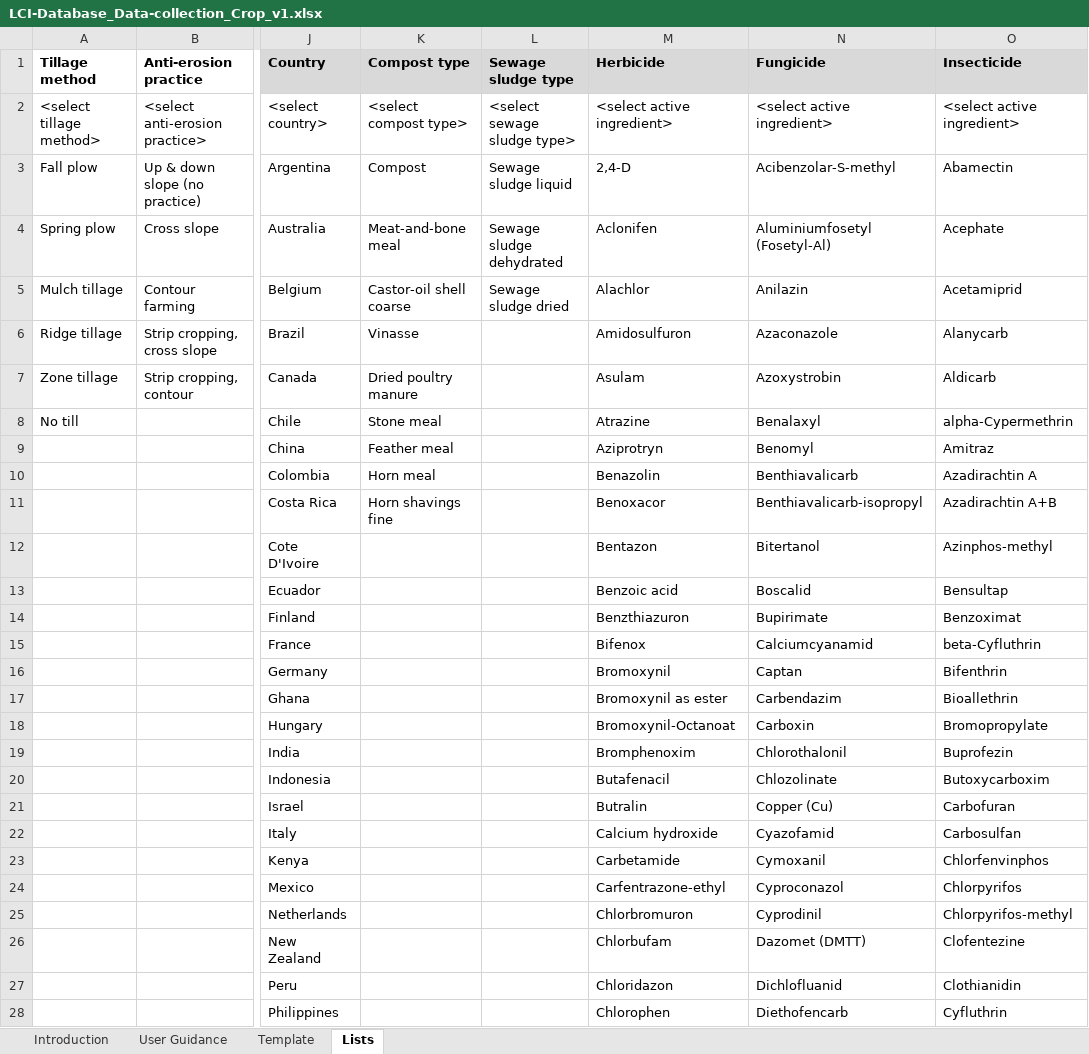
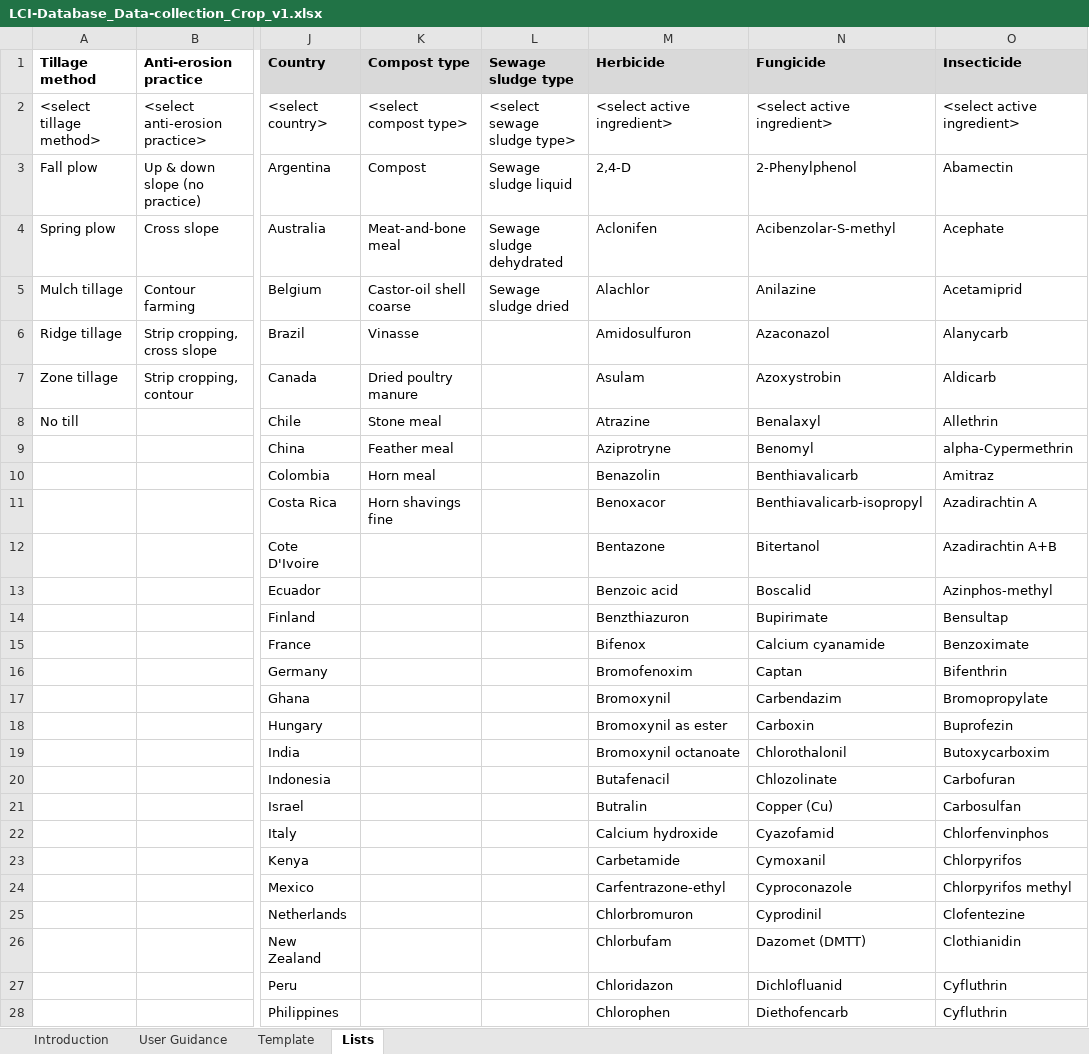
Before and after one commit to ecoinvent-it/sri-crop-tool, an Excel workbook: src/main/dart/web/LCI-Database_Data-collection_Crop_v1.xlsx, sheet Lists, drawn as a sheet; only a part is shown, gaps mark what is left out; values as stored, in another font and other column widths than the file's, no borders; the diff covers the shown part only; the diff names each change by its address in the sheet, - before the commit and + after, or states it on an @@ line.

```diff
--- a/src/main/dart/web/LCI-Database_Data-collection_Crop_v1.xlsx (sheet Lists)
+++ b/src/main/dart/web/LCI-Database_Data-collection_Crop_v1.xlsx (sheet Lists)
-N3 (Fungicide): Acibenzolar-S-methyl
+N3 (Fungicide): 2-Phenylphenol
-N4 (Fungicide): Aluminiumfosetyl (Fosetyl-Al)
+N4 (Fungicide): Acibenzolar-S-methyl
-N5 (Fungicide): Anilazin
+N5 (Fungicide): Anilazine
-N6 (Fungicide): Azaconazole
+N6 (Fungicide): Azaconazol
-O8 (Insecticide): alpha-Cypermethrin
+O8 (Insecticide): Allethrin
-M9 (Herbicide): Aziprotryn
+M9 (Herbicide): Aziprotryne
-O9 (Insecticide): Amitraz
+O9 (Insecticide): alpha-Cypermethrin
-O10 (Insecticide): Azadirachtin A
+O10 (Insecticide): Amitraz
-O11 (Insecticide): Azadirachtin A+B
+O11 (Insecticide): Azadirachtin A
-M12 (Herbicide): Bentazon
+M12 (Herbicide): Bentazone
-O12 (Insecticide): Azinphos-methyl
+O12 (Insecticide): Azadirachtin A+B
-O13 (Insecticide): Bensultap
+O13 (Insecticide): Azinphos-methyl
-O14 (Insecticide): Benzoximat
+O14 (Insecticide): Bensultap
-N15 (Fungicide): Calciumcyanamid
+N15 (Fungicide): Calcium cyanamide
-O15 (Insecticide): beta-Cyfluthrin
+O15 (Insecticide): Benzoximate
-M16 (Herbicide): Bromoxynil
+M16 (Herbicide): Bromofenoxim
-M17 (Herbicide): Bromoxynil as ester
+M17 (Herbicide): Bromoxynil
-O17 (Insecticide): Bioallethrin
+O17 (Insecticide): Bromopropylate
-M18 (Herbicide): Bromoxynil-Octanoat
+M18 (Herbicide): Bromoxynil as ester
-O18 (Insecticide): Bromopropylate
+O18 (Insecticide): Buprofezin
-M19 (Herbicide): Bromphenoxim
+M19 (Herbicide): Bromoxynil octanoate
-O19 (Insecticide): Buprofezin
+O19 (Insecticide): Butoxycarboxim
-O20 (Insecticide): Butoxycarboxim
+O20 (Insecticide): Carbofuran
-O21 (Insecticide): Carbofuran
+O21 (Insecticide): Carbosulfan
-O22 (Insecticide): Carbosulfan
+O22 (Insecticide): Chlorfenvinphos
-O23 (Insecticide): Chlorfenvinphos
+O23 (Insecticide): Chlorpyrifos
-N24 (Fungicide): Cyproconazol
+N24 (Fungicide): Cyproconazole
-O24 (Insecticide): Chlorpyrifos
+O24 (Insecticide): Chlorpyrifos methyl
-O25 (Insecticide): Chlorpyrifos-methyl
+O25 (Insecticide): Clofentezine
-O26 (Insecticide): Clofentezine
+O26 (Insecticide): Clothianidin
-O27 (Insecticide): Clothianidin
+O27 (Insecticide): Cyfluthrin
```
Also changed, not shown: 27 added rows, 28 removed rows and 62 edited cells elsewhere in this sheet, sheet Template.
